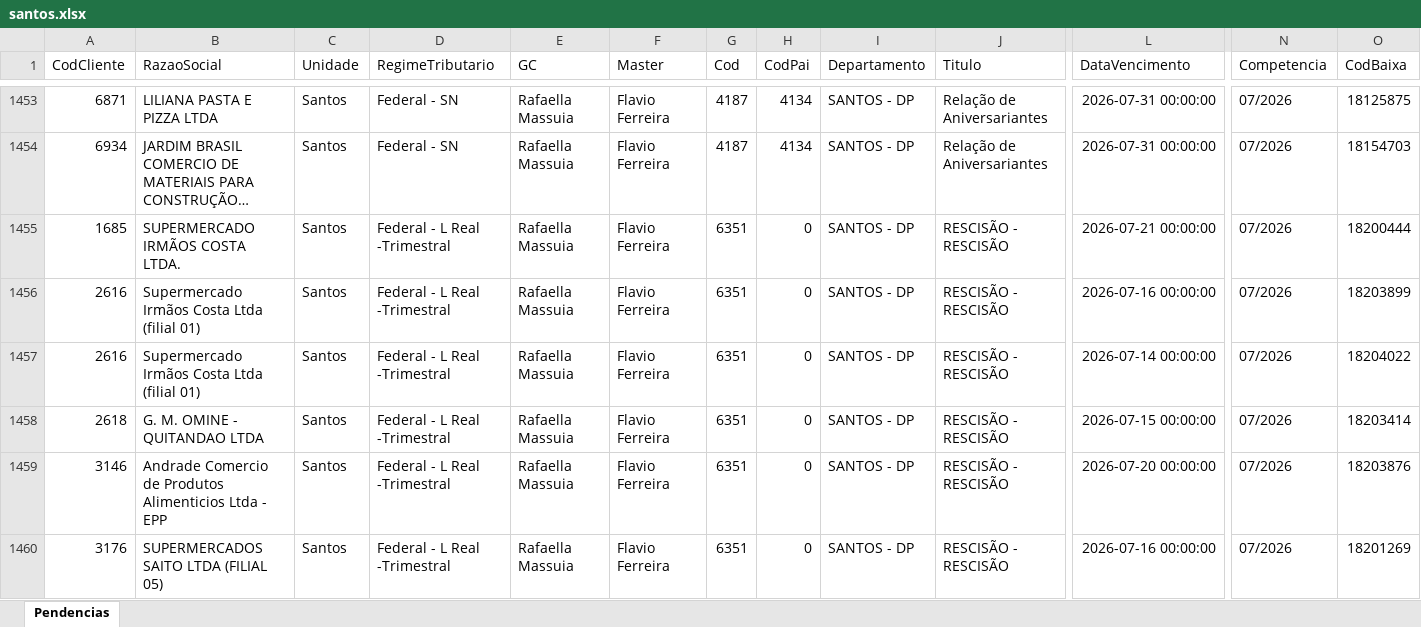
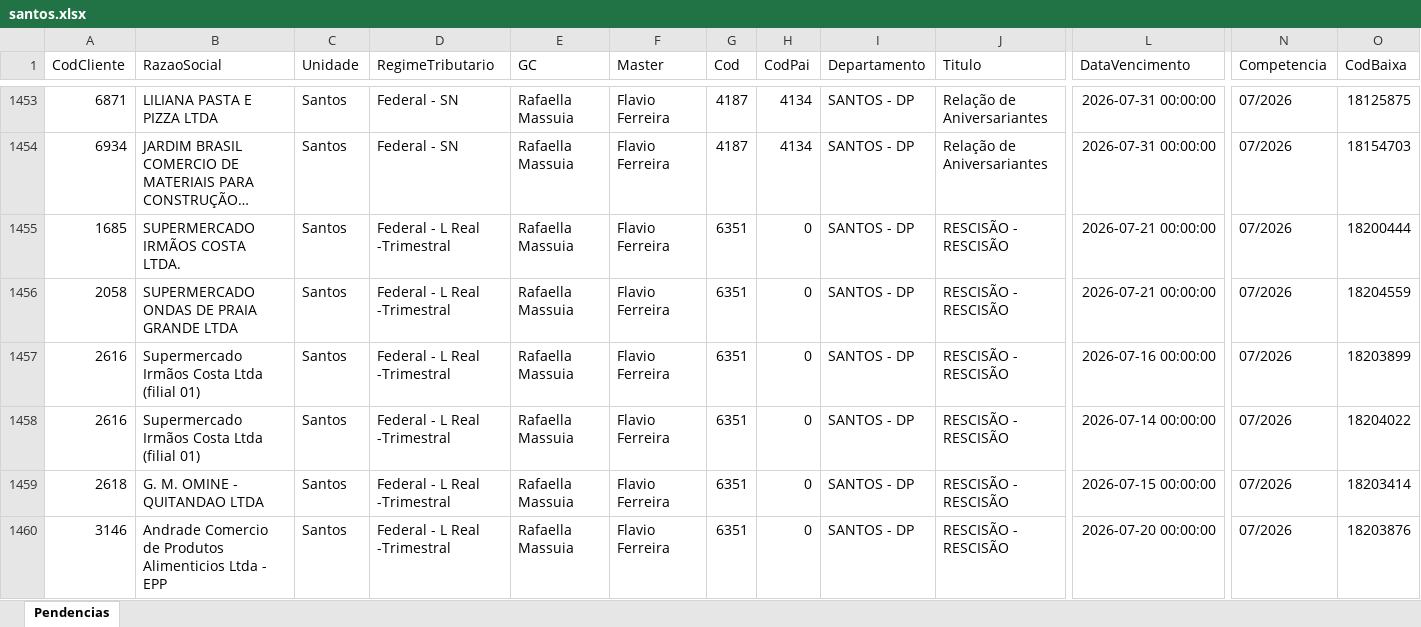
Before and after one commit to willianemanoel/Portal-das-tarefas-teste-, an Excel workbook: dados/base/santos.xlsx, sheet Pendencias, drawn as a sheet; only a part is shown, gaps mark what is left out; the shorter side is filled out with more unchanged rows; long unchanged cells end in …; values as stored, in another font and other column widths than the file's, no borders; rows hold the shown columns only; the diff covers the shown part only; the diff names each change by its address in the sheet, - before the commit and + after, or states it on an @@ line.

```diff
--- a/dados/base/santos.xlsx (sheet Pendencias)
+++ b/dados/base/santos.xlsx (sheet Pendencias)
+row 1456: 2058 | SUPERMERCADO ONDAS DE PRAIA GRANDE LTDA | Santos | Federal - L Real -Trimestral | Rafaella Massuia | Flavio Ferreira | 6351 | 0 | SANTOS - DP | RESCISÃO - RESCISÃO | 2026-07-21 00:00:00 | 07/2026 | 18204559
```
Also changed, not shown: 7 added rows, 4 removed rows and 10 edited cells elsewhere in this sheet, dados/base/goias.xlsx, 1 other file.
